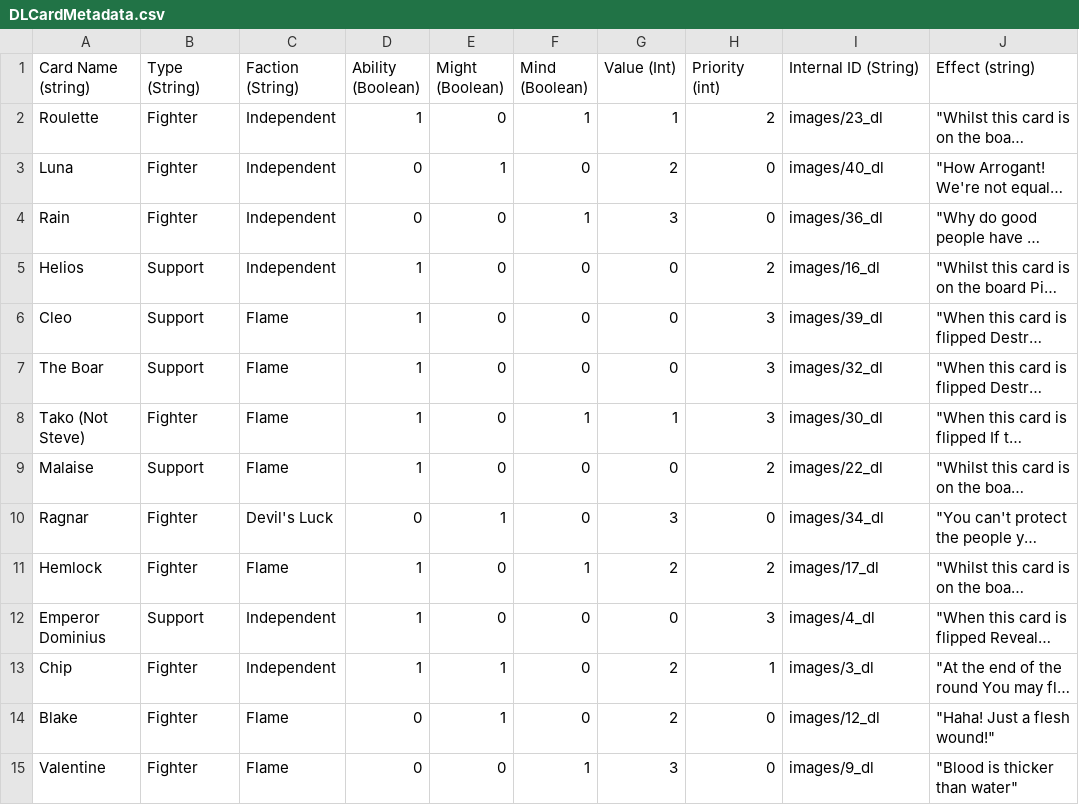
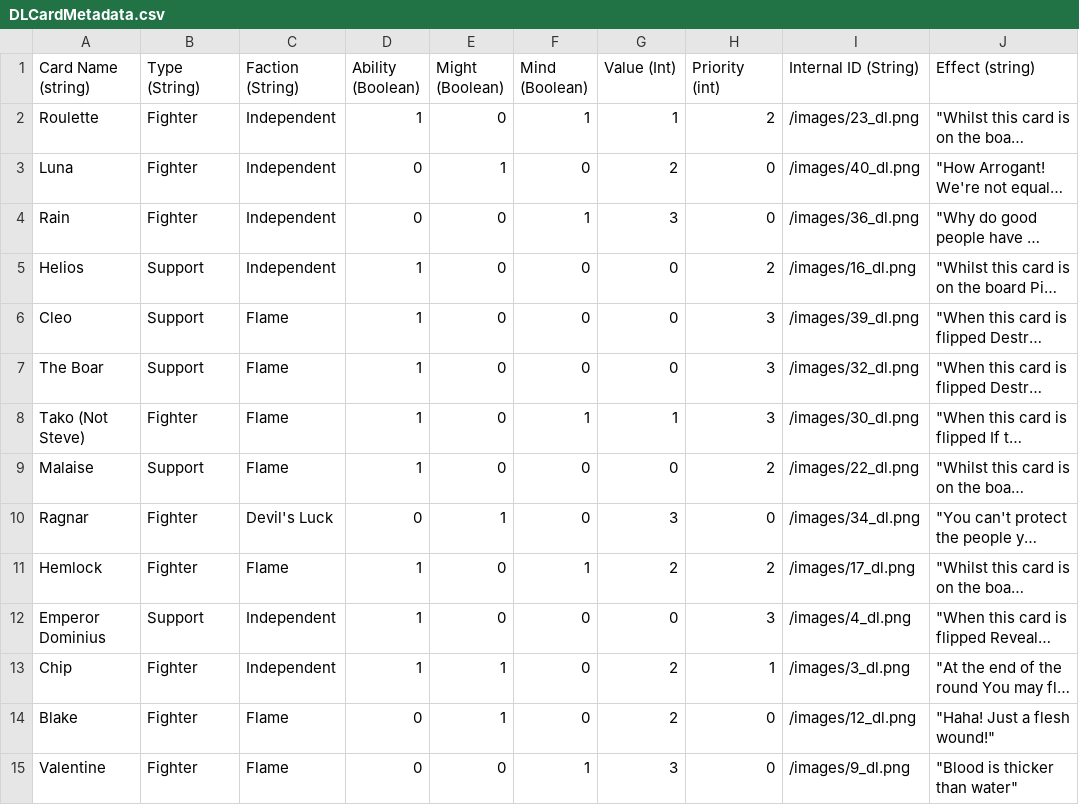
Before and after one commit to jefferywaltman1/ITC400Group6Project, a CSV file: DLCardMetadata.csv, drawn as a sheet; only a part is shown; long unchanged cells end in …; the diff covers the shown part only; the diff names each change by its address in the sheet, - before the commit and + after, or states it on an @@ line.

```diff
--- a/DLCardMetadata.csv
+++ b/DLCardMetadata.csv
-I2 (Internal ID (String)): images/23_dl
+I2 (Internal ID (String)): /images/23_dl.png
-I3 (Internal ID (String)): images/40_dl
+I3 (Internal ID (String)): /images/40_dl.png
-I4 (Internal ID (String)): images/36_dl
+I4 (Internal ID (String)): /images/36_dl.png
-I5 (Internal ID (String)): images/16_dl
+I5 (Internal ID (String)): /images/16_dl.png
-I6 (Internal ID (String)): images/39_dl
+I6 (Internal ID (String)): /images/39_dl.png
-I7 (Internal ID (String)): images/32_dl
+I7 (Internal ID (String)): /images/32_dl.png
-I8 (Internal ID (String)): images/30_dl
+I8 (Internal ID (String)): /images/30_dl.png
-I9 (Internal ID (String)): images/22_dl
+I9 (Internal ID (String)): /images/22_dl.png
-I10 (Internal ID (String)): images/34_dl
+I10 (Internal ID (String)): /images/34_dl.png
-I11 (Internal ID (String)): images/17_dl
+I11 (Internal ID (String)): /images/17_dl.png
-I12 (Internal ID (String)): images/4_dl
+I12 (Internal ID (String)): /images/4_dl.png
-I13 (Internal ID (String)): images/3_dl
+I13 (Internal ID (String)): /images/3_dl.png
-I14 (Internal ID (String)): images/12_dl
+I14 (Internal ID (String)): /images/12_dl.png
-I15 (Internal ID (String)): images/9_dl
+I15 (Internal ID (String)): /images/9_dl.png
```
Also changed, not shown: 31 edited cells elsewhere in this file, 3 other files.
